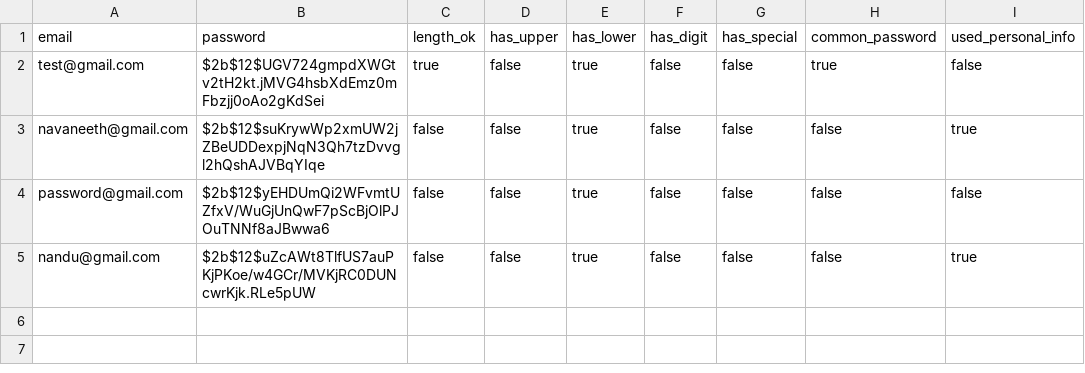
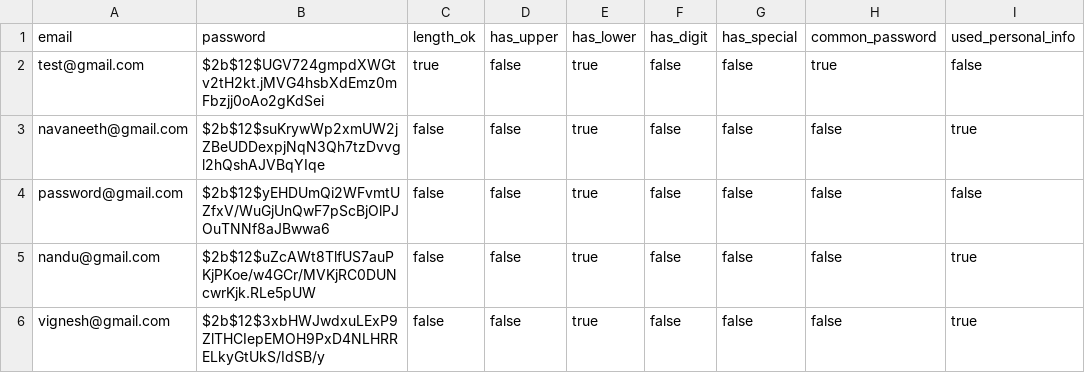
Before and after one commit to navnee1h/security_audit_app, a CSV file: data/user_security.csv, drawn as a sheet; the diff names each change by its address in the sheet, - before the commit and + after, or states it on an @@ line.

```diff
--- a/data/user_security.csv
+++ b/data/user_security.csv
+row 6: vignesh@gmail.com | $2b$12$3xbHWJwdxuLExP9ZlTHCIepEMOH9PxD4NLHRRELkyGtUkS/IdSB/y | false | false | true | false | false | false | true
```
Also changed, not shown: data/users.csv, 1 other file.
